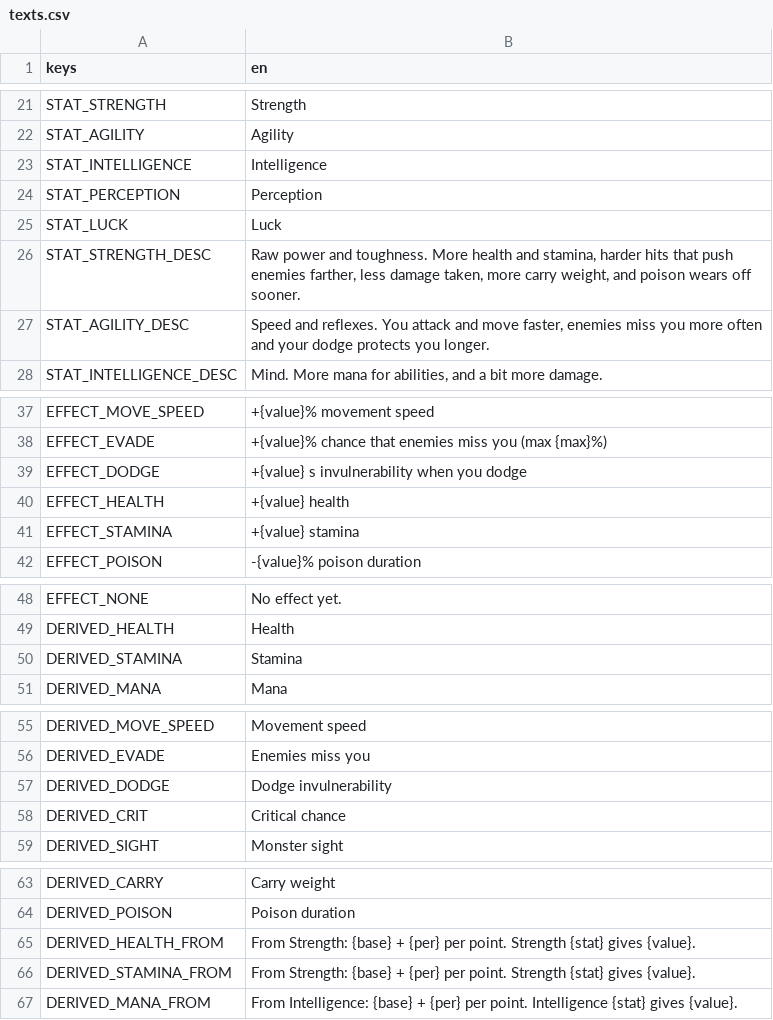
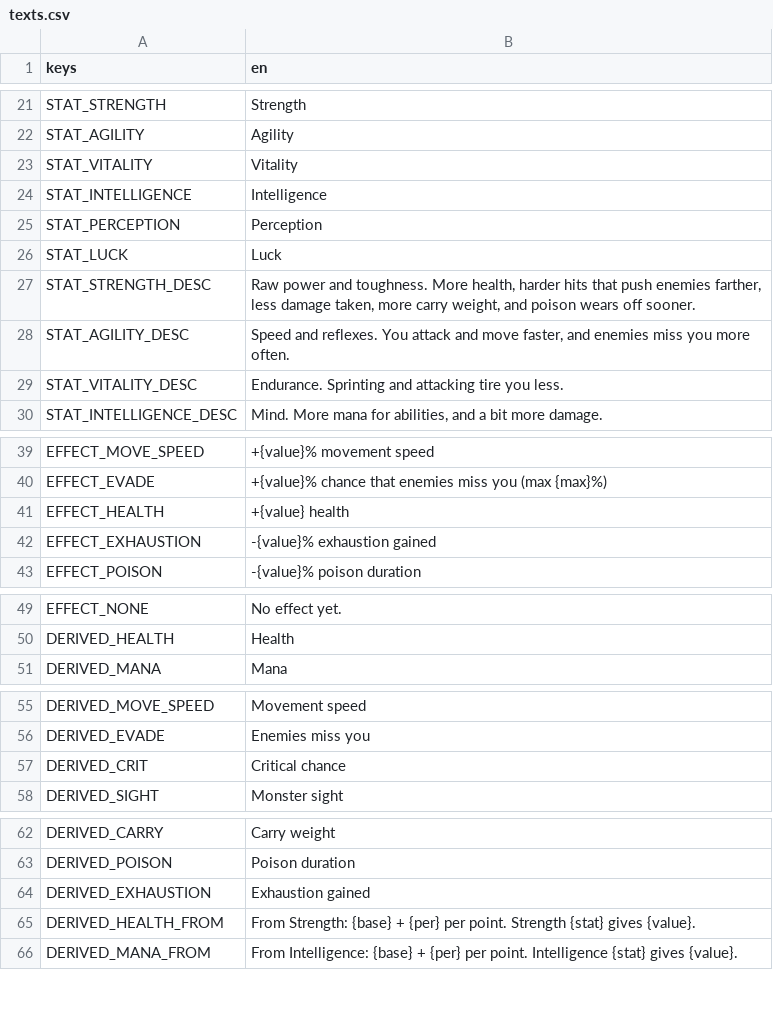
Before and after one commit to yupmurphy/Dungeon, a CSV file: localization/texts.csv, drawn as a sheet; only a part is shown, gaps mark what is left out; the diff covers the shown part only.

```diff
--- a/localization/texts.csv
+++ b/localization/texts.csv
@@ -22,2 +22,3 @@ STAT_STRENGTH,Strength
 STAT_AGILITY,Agility
+STAT_VITALITY,Vitality
 STAT_INTELLIGENCE,Intelligence
@@ -25,4 +26,5 @@ STAT_PERCEPTION,Perception
 STAT_LUCK,Luck
-STAT_STRENGTH_DESC,"Raw power and toughness. More health and stamina, harder hits that push enemies farther, less damage taken, more carry weight, and poison wears off sooner."
-STAT_AGILITY_DESC,"Speed and reflexes. You attack and move faster, enemies miss you more often and your dodge protects you longer."
+STAT_STRENGTH_DESC,"Raw power and toughness. More health, harder hits that push enemies farther, less damage taken, more carry weight, and poison wears off sooner."
+STAT_AGILITY_DESC,"Speed and reflexes. You attack and move faster, and enemies miss you more often."
+STAT_VITALITY_DESC,"Endurance. Sprinting and attacking tire you less."
 STAT_INTELLIGENCE_DESC,"Mind. More mana for abilities, and a bit more damage."
@@ -38,5 +40,4 @@ EFFECT_MOVE_SPEED,+{value}% movement speed
 EFFECT_EVADE,+{value}% chance that enemies miss you (max {max}%)
-EFFECT_DODGE,+{value} s invulnerability when you dodge
 EFFECT_HEALTH,+{value} health
-EFFECT_STAMINA,+{value} stamina
+EFFECT_EXHAUSTION,-{value}% exhaustion gained
 EFFECT_POISON,-{value}% poison duration
@@ -49,3 +50,2 @@ EFFECT_NONE,No effect yet.
 DERIVED_HEALTH,Health
-DERIVED_STAMINA,Stamina
 DERIVED_MANA,Mana
@@ -56,3 +56,2 @@ DERIVED_MOVE_SPEED,Movement speed
 DERIVED_EVADE,Enemies miss you
-DERIVED_DODGE,Dodge invulnerability
 DERIVED_CRIT,Critical chance
@@ -64,4 +63,4 @@ DERIVED_CARRY,Carry weight
 DERIVED_POISON,Poison duration
+DERIVED_EXHAUSTION,Exhaustion gained
 DERIVED_HEALTH_FROM,"From Strength: {base} + {per} per point. Strength {stat} gives {value}."
-DERIVED_STAMINA_FROM,"From Strength: {base} + {per} per point. Strength {stat} gives {value}."
 DERIVED_MANA_FROM,"From Intelligence: {base} + {per} per point. Intelligence {stat} gives {value}."
```
Also changed, not shown: 1 added row and 1 removed row elsewhere in this file, 17 other files.
